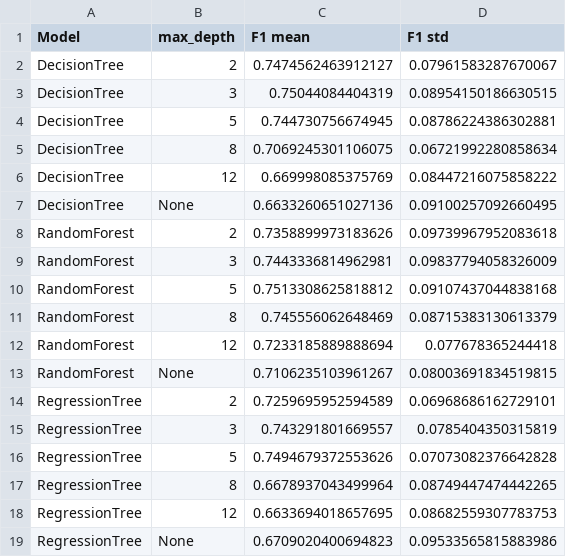
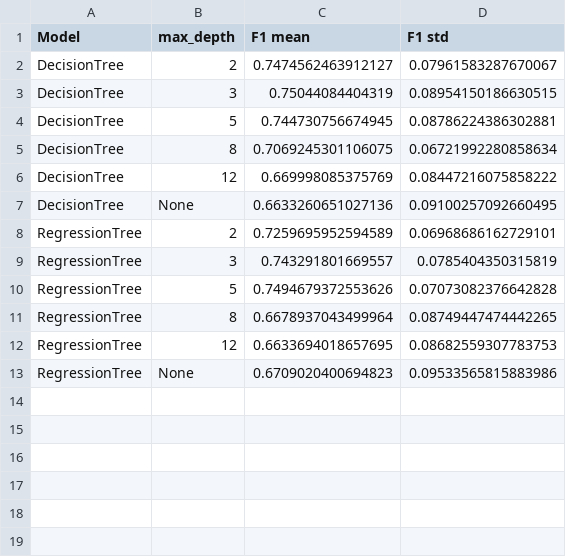
Before and after one commit to jhee0138/MMA3001-Project, a CSV file: results/sensor_326/depth_sweep.csv, drawn as a sheet.

```diff
--- a/results/sensor_326/depth_sweep.csv
+++ b/results/sensor_326/depth_sweep.csv
@@ -7,8 +7,2 @@ DecisionTree,12,0.669998085375769,0.08447216075858222
 DecisionTree,None,0.6633260651027136,0.09100257092660495
-RandomForest,2,0.7358899973183626,0.09739967952083618
-RandomForest,3,0.7443336814962981,0.09837794058326009
-RandomForest,5,0.7513308625818812,0.09107437044838168
-RandomForest,8,0.745556062648469,0.08715383130613379
-RandomForest,12,0.7233185889888694,0.077678365244418
-RandomForest,None,0.7106235103961267,0.08003691834519815
 RegressionTree,2,0.7259695952594589,0.06968686162729101
```
Also changed, not shown: results/sensor_326/test_metrics.csv, results/sensor_326/threshold_sensitivity.csv, 35 other files.
